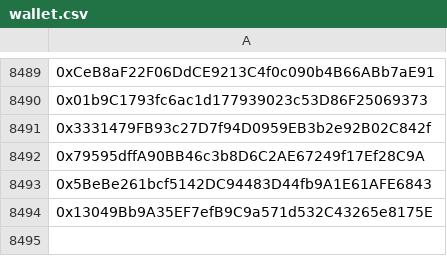
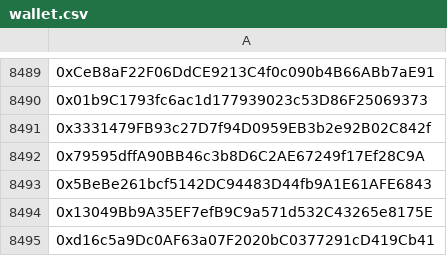
Before and after one commit to mx1000m/MyFiles, a CSV file: wallet.csv, drawn as a sheet; only a part is shown, gaps mark what is left out; the diff names each change by its address in the sheet, - before the commit and + after, or states it on an @@ line.

Commit message:
Update wallet.csv

```diff
--- a/wallet.csv
+++ b/wallet.csv
+row 8495: 0xd16c5a9Dc0AF63a07F2020bC0377291cD419Cb41
```
